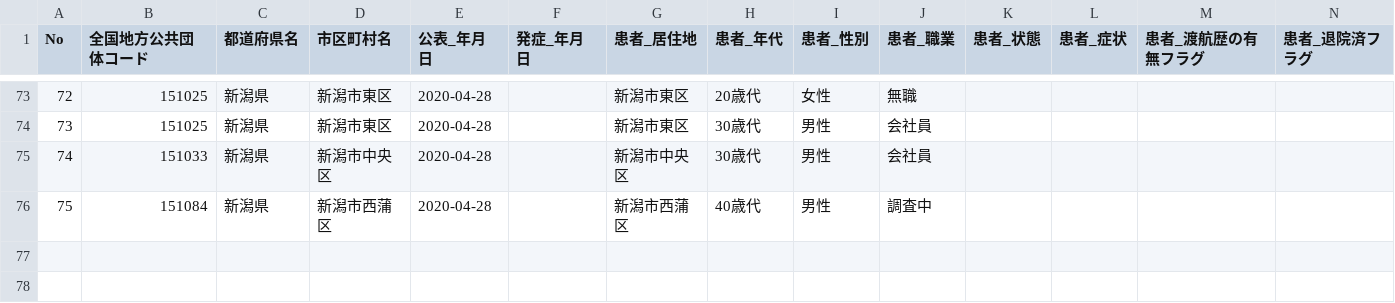
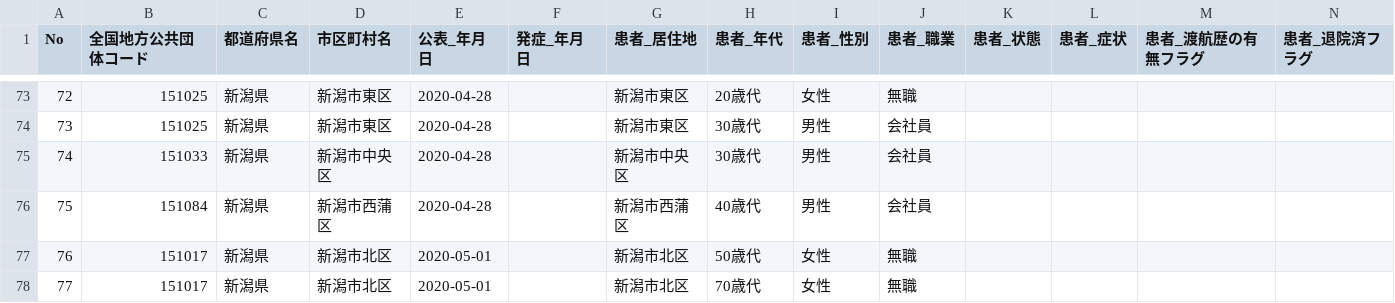
Before and after one commit to CodeForNiigata/covid19-data-niigata, a CSV file: dist/csv/150002_niigata_covid19_patients.csv, drawn as a sheet; only a part is shown, gaps mark what is left out; rows hold the shown columns only; the diff names each change by its address in the sheet, - before the commit and + after, or states it on an @@ line.

```diff
--- a/dist/csv/150002_niigata_covid19_patients.csv
+++ b/dist/csv/150002_niigata_covid19_patients.csv
-J76 (患者_職業): 調査中
+J76 (患者_職業): 会社員
+row 77: 76 | 151017 | 新潟県 | 新潟市北区 | 2020-05-01 |  | 新潟市北区 | 50歳代 | 女性 | 無職
+row 78: 77 | 151017 | 新潟県 | 新潟市北区 | 2020-05-01 |  | 新潟市北区 | 70歳代 | 女性 | 無職
```
Also changed, not shown: dist/csv/150002_niigata_covid19_confirm_negative.csv, dist/csv/150002_niigata_covid19_test_count.csv, 6 other files.
